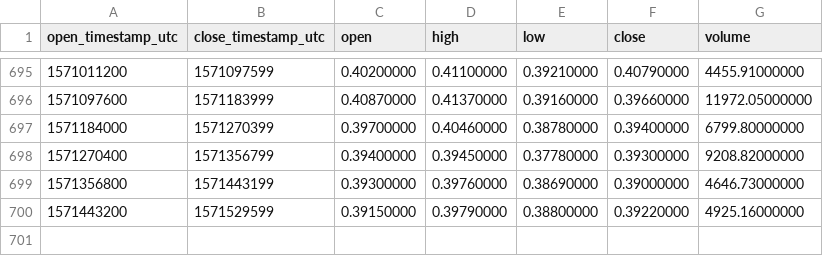
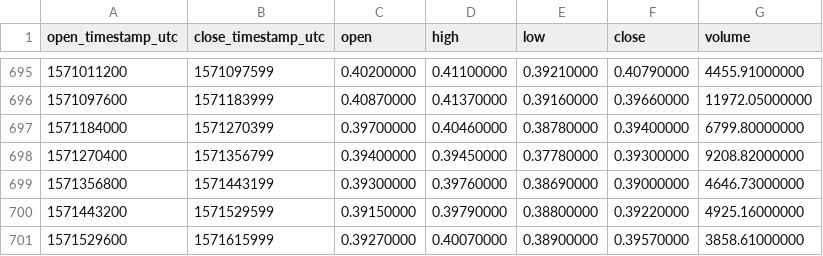
Before and after one commit to cryptobigbro/binance-NEOBNB, a CSV file: binance-NEOBNB-1d.csv, drawn as a sheet; only a part is shown, gaps mark what is left out; the diff names each change by its address in the sheet, - before the commit and + after, or states it on an @@ line.

Commit message:
Update OHLCV data.

```diff
--- a/binance-NEOBNB-1d.csv
+++ b/binance-NEOBNB-1d.csv
+row 701: 1571529600 | 1571615999 | 0.39270000 | 0.40070000 | 0.38900000 | 0.39570000 | 3858.61000000
```
Also changed, not shown: 1 other file.
